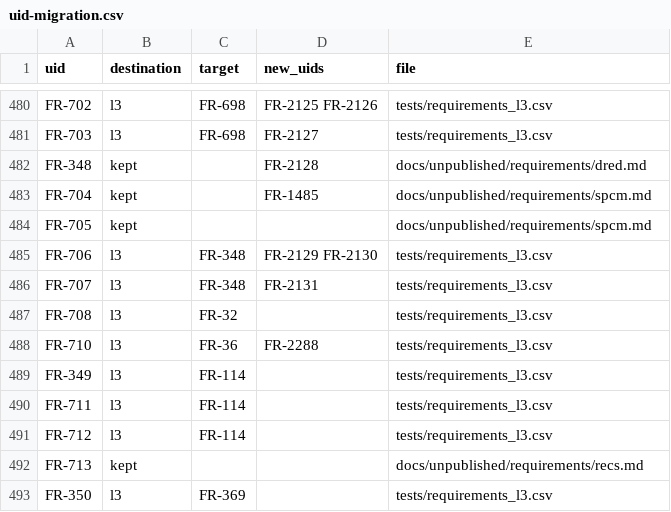
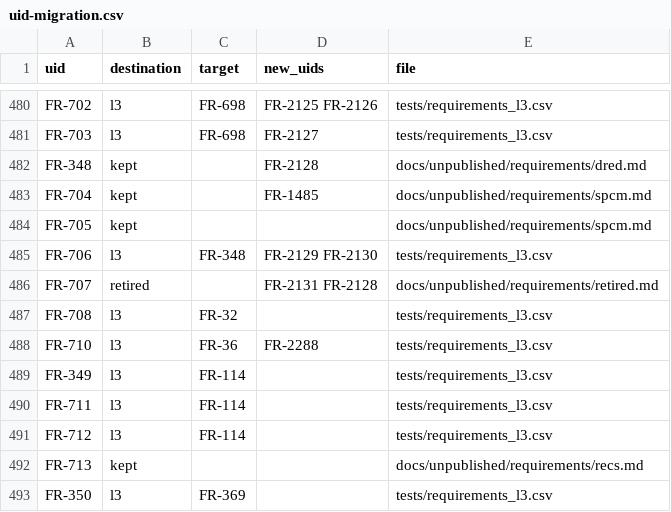
Before and after one commit to nevesgeovana/pyflightstream, a CSV file: docs/srs/uid-migration.csv, drawn as a sheet; only a part is shown, gaps mark what is left out.

```diff
--- a/docs/srs/uid-migration.csv
+++ b/docs/srs/uid-migration.csv
@@ -485,3 +485,3 @@ FR-705,kept,,,docs/unpublished/requirements/spcm.md
 FR-706,l3,FR-348,FR-2129 FR-2130,tests/requirements_l3.csv
-FR-707,l3,FR-348,FR-2131,tests/requirements_l3.csv
+FR-707,retired,,FR-2131 FR-2128,docs/unpublished/requirements/retired.md
 FR-708,l3,FR-32,,tests/requirements_l3.csv
```
Also changed, not shown: 3 other files.
